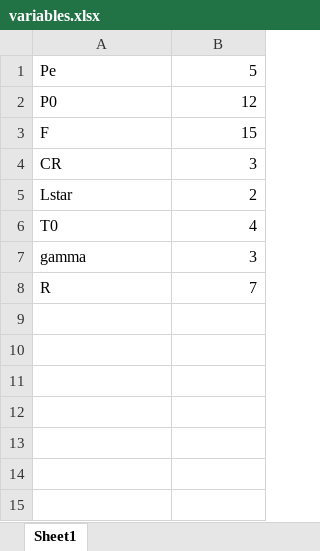
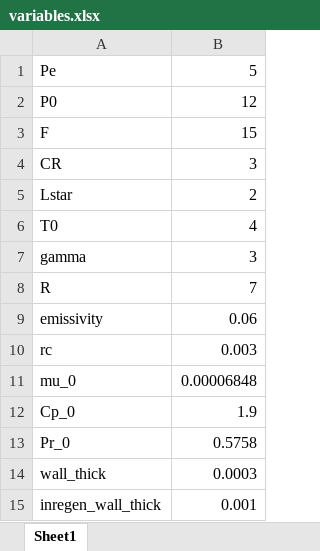
Before and after one commit to erinmariie/ME3-DMT-5, an Excel workbook: y2025_2026/variables.xlsx, sheet Sheet1, drawn as a sheet; values as stored, in another font and other column widths than the file's, no borders; the diff names each change by its address in the sheet, - before the commit and + after, or states it on an @@ line.

```diff
--- a/y2025_2026/variables.xlsx (sheet Sheet1)
+++ b/y2025_2026/variables.xlsx (sheet Sheet1)
+row 9: emissivity | 0.06
+row 10: rc | 0.003
+row 11: mu_0 | 0.00006848
+row 12: Cp_0 | 1.9
+row 13: Pr_0 | 0.5758
+row 14: wall_thick | 0.0003
+row 15: inregen_wall_thick | 0.001
```
Also changed, not shown: 4 other files.
